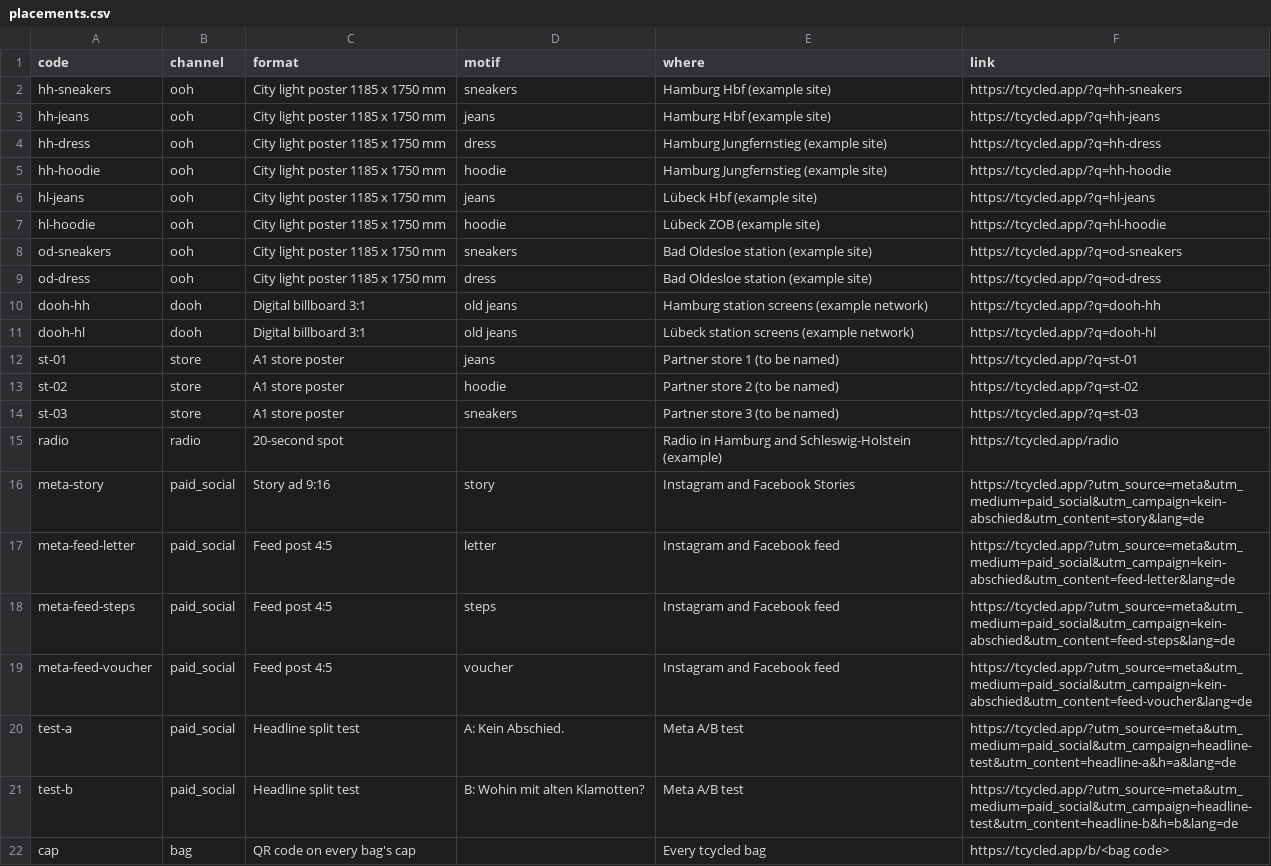
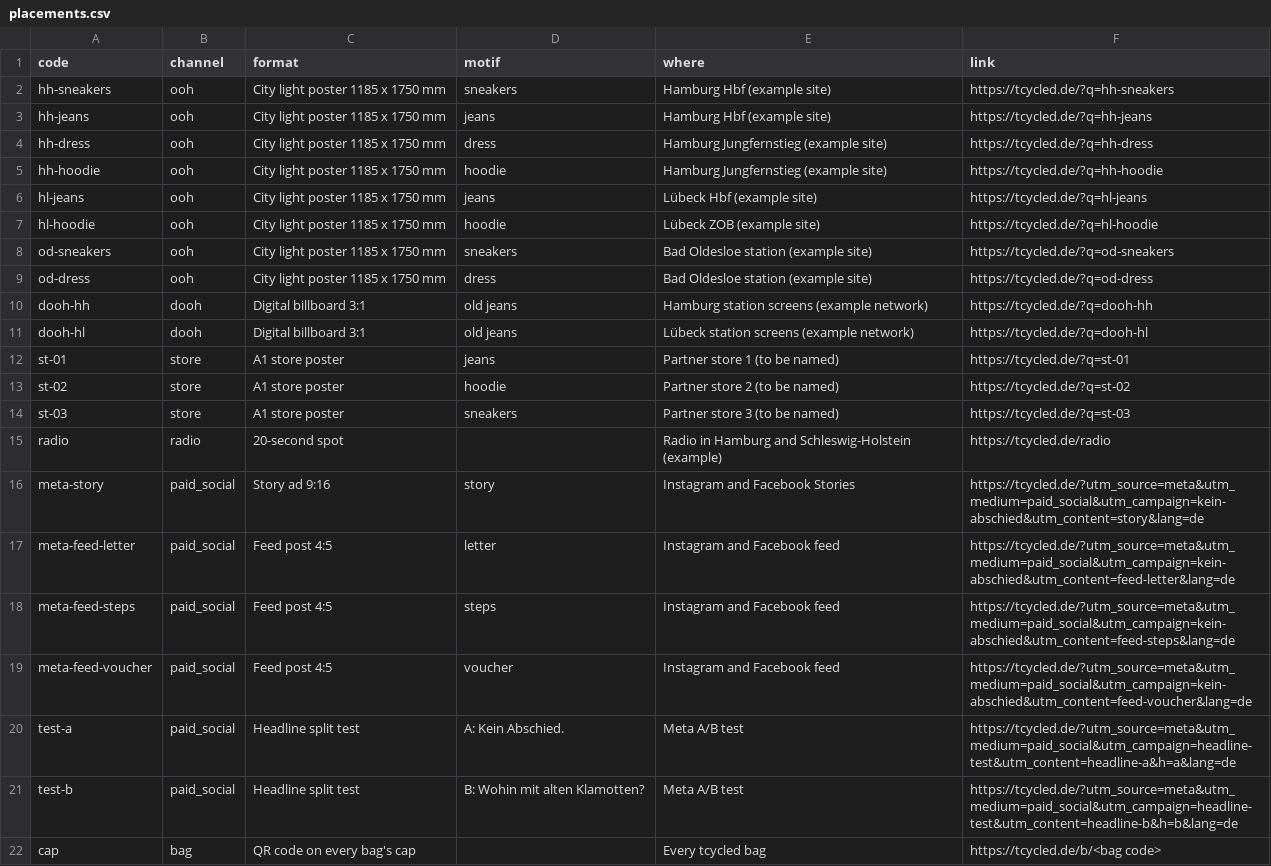
Before and after one commit to officegemfi-ai/tcycled-web, a CSV file: source/placements.csv, drawn as a sheet.

```diff
--- a/source/placements.csv
+++ b/source/placements.csv
@@ -1,22 +1,22 @@
 code,channel,format,motif,where,link
-hh-sneakers,ooh,City light poster 1185 x 1750 mm,sneakers,Hamburg Hbf (example site),https://tcycled.app/?q=hh-sneakers
-hh-jeans,ooh,City light poster 1185 x 1750 mm,jeans,Hamburg Hbf (example site),https://tcycled.app/?q=hh-jeans
-hh-dress,ooh,City light poster 1185 x 1750 mm,dress,Hamburg Jungfernstieg (example site),https://tcycled.app/?q=hh-dress
-hh-hoodie,ooh,City light poster 1185 x 1750 mm,hoodie,Hamburg Jungfernstieg (example site),https://tcycled.app/?q=hh-hoodie
-hl-jeans,ooh,City light poster 1185 x 1750 mm,jeans,Lübeck Hbf (example site),https://tcycled.app/?q=hl-jeans
-hl-hoodie,ooh,City light poster 1185 x 1750 mm,hoodie,Lübeck ZOB (example site),https://tcycled.app/?q=hl-hoodie
-od-sneakers,ooh,City light poster 1185 x 1750 mm,sneakers,Bad Oldesloe station (example site),https://tcycled.app/?q=od-sneakers
-od-dress,ooh,City light poster 1185 x 1750 mm,dress,Bad Oldesloe station (example site),https://tcycled.app/?q=od-dress
-dooh-hh,dooh,Digital billboard 3:1,old jeans,Hamburg station screens (example network),https://tcycled.app/?q=dooh-hh
-dooh-hl,dooh,Digital billboard 3:1,old jeans,Lübeck station screens (example network),https://tcycled.app/?q=dooh-hl
-st-01,store,A1 store poster,jeans,Partner store 1 (to be named),https://tcycled.app/?q=st-01
-st-02,store,A1 store poster,hoodie,Partner store 2 (to be named),https://tcycled.app/?q=st-02
-st-03,store,A1 store poster,sneakers,Partner store 3 (to be named),https://tcycled.app/?q=st-03
-radio,radio,20-second spot,,Radio in Hamburg and Schleswig-Holstein (example),https://tcycled.app/radio
-meta-story,paid_social,Story ad 9:16,story,Instagram and Facebook Stories,https://tcycled.app/?utm_source=meta&utm_medium=paid_social&utm_campaign=kein-abschied&utm_content=story&lang=de
-meta-feed-letter,paid_social,Feed post 4:5,letter,Instagram and Facebook feed,https://tcycled.app/?utm_source=meta&utm_medium=paid_social&utm_campaign=kein-abschied&utm_content=feed-letter&lang=de
-meta-feed-steps,paid_social,Feed post 4:5,steps,Instagram and Facebook feed,https://tcycled.app/?utm_source=meta&utm_medium=paid_social&utm_campaign=kein-abschied&utm_content=feed-steps&lang=de
-meta-feed-voucher,paid_social,Feed post 4:5,voucher,Instagram and Facebook feed,https://tcycled.app/?utm_source=meta&utm_medium=paid_social&utm_campaign=kein-abschied&utm_content=feed-voucher&lang=de
-test-a,paid_social,Headline split test,A: Kein Abschied.,Meta A/B test,https://tcycled.app/?utm_source=meta&utm_medium=paid_social&utm_campaign=headline-test&utm_content=headline-a&h=a&lang=de
-test-b,paid_social,Headline split test,B: Wohin mit alten Klamotten?,Meta A/B test,https://tcycled.app/?utm_source=meta&utm_medium=paid_social&utm_campaign=headline-test&utm_content=headline-b&h=b&lang=de
-cap,bag,QR code on every bag's cap,,Every tcycled bag,https://tcycled.app/b/<bag code>
+hh-sneakers,ooh,City light poster 1185 x 1750 mm,sneakers,Hamburg Hbf (example site),https://tcycled.de/?q=hh-sneakers
+hh-jeans,ooh,City light poster 1185 x 1750 mm,jeans,Hamburg Hbf (example site),https://tcycled.de/?q=hh-jeans
+hh-dress,ooh,City light poster 1185 x 1750 mm,dress,Hamburg Jungfernstieg (example site),https://tcycled.de/?q=hh-dress
+hh-hoodie,ooh,City light poster 1185 x 1750 mm,hoodie,Hamburg Jungfernstieg (example site),https://tcycled.de/?q=hh-hoodie
+hl-jeans,ooh,City light poster 1185 x 1750 mm,jeans,Lübeck Hbf (example site),https://tcycled.de/?q=hl-jeans
+hl-hoodie,ooh,City light poster 1185 x 1750 mm,hoodie,Lübeck ZOB (example site),https://tcycled.de/?q=hl-hoodie
+od-sneakers,ooh,City light poster 1185 x 1750 mm,sneakers,Bad Oldesloe station (example site),https://tcycled.de/?q=od-sneakers
+od-dress,ooh,City light poster 1185 x 1750 mm,dress,Bad Oldesloe station (example site),https://tcycled.de/?q=od-dress
+dooh-hh,dooh,Digital billboard 3:1,old jeans,Hamburg station screens (example network),https://tcycled.de/?q=dooh-hh
+dooh-hl,dooh,Digital billboard 3:1,old jeans,Lübeck station screens (example network),https://tcycled.de/?q=dooh-hl
+st-01,store,A1 store poster,jeans,Partner store 1 (to be named),https://tcycled.de/?q=st-01
+st-02,store,A1 store poster,hoodie,Partner store 2 (to be named),https://tcycled.de/?q=st-02
+st-03,store,A1 store poster,sneakers,Partner store 3 (to be named),https://tcycled.de/?q=st-03
+radio,radio,20-second spot,,Radio in Hamburg and Schleswig-Holstein (example),https://tcycled.de/radio
+meta-story,paid_social,Story ad 9:16,story,Instagram and Facebook Stories,https://tcycled.de/?utm_source=meta&utm_medium=paid_social&utm_campaign=kein-abschied&utm_content=story&lang=de
+meta-feed-letter,paid_social,Feed post 4:5,letter,Instagram and Facebook feed,https://tcycled.de/?utm_source=meta&utm_medium=paid_social&utm_campaign=kein-abschied&utm_content=feed-letter&lang=de
+meta-feed-steps,paid_social,Feed post 4:5,steps,Instagram and Facebook feed,https://tcycled.de/?utm_source=meta&utm_medium=paid_social&utm_campaign=kein-abschied&utm_content=feed-steps&lang=de
+meta-feed-voucher,paid_social,Feed post 4:5,voucher,Instagram and Facebook feed,https://tcycled.de/?utm_source=meta&utm_medium=paid_social&utm_campaign=kein-abschied&utm_content=feed-voucher&lang=de
+test-a,paid_social,Headline split test,A: Kein Abschied.,Meta A/B test,https://tcycled.de/?utm_source=meta&utm_medium=paid_social&utm_campaign=headline-test&utm_content=headline-a&h=a&lang=de
+test-b,paid_social,Headline split test,B: Wohin mit alten Klamotten?,Meta A/B test,https://tcycled.de/?utm_source=meta&utm_medium=paid_social&utm_campaign=headline-test&utm_content=headline-b&h=b&lang=de
+cap,bag,QR code on every bag's cap,,Every tcycled bag,https://tcycled.de/b/<bag code>
```
Also changed, not shown: 9 other files.
